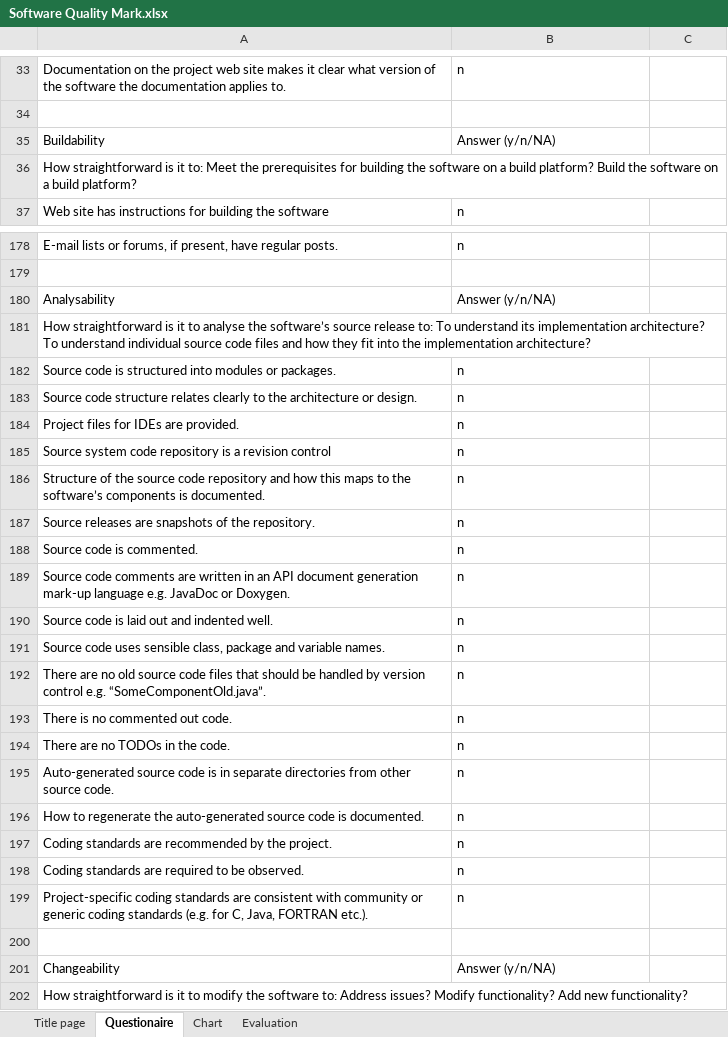
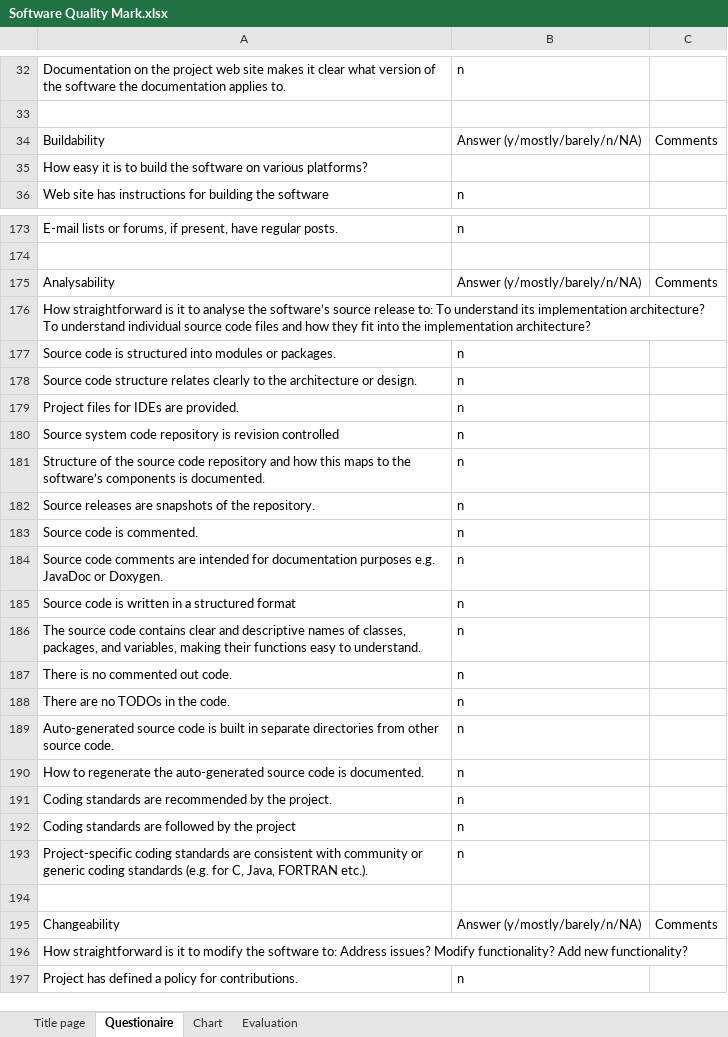
Before and after one commit to parasuramivln/PDC-support-web, an Excel workbook: support-docs/docs/download/Software Quality Mark.xlsx, sheet Questionaire, drawn as a sheet; only a part is shown, gaps mark what is left out; the shorter side is filled out with more unchanged rows; values as stored, in another font and other column widths than the file's, no cell formats; removed rows and columns are numbered as before the commit, all else as after; the diff covers the shown part only; the diff names each change by its address in the sheet, - before the commit and + after, or states it on an @@ line.

```diff
--- a/support-docs/docs/download/Software Quality Mark.xlsx (sheet Questionaire)
+++ b/support-docs/docs/download/Software Quality Mark.xlsx (sheet Questionaire)
-B34: Answer (y/n/NA)
+B34: Answer (y/mostly/barely/n/NA)
-C34: (empty)
+C34: Comments
-A35: How straightforward is it to: Meet the prerequisites for building the software on a build platform? Build the software on a build platform?
+A35: How easy it is to build the software on various platforms?
-B175: Answer (y/n/NA)
+B175: Answer (y/mostly/barely/n/NA)
-C175: (empty)
+C175: Comments
-A180: …repository is a revision control
+A180: …repository is revision controlled
-A184: …comments are written in an API document generation mark-up language e.g. JavaDoc…
+A184: …comments are intended for documentation purposes e.g. JavaDoc…
-A185: Source code is laid out and indented well.
+A185: Source code is written in a structured format
-A186: Source code uses sensible class, package and variable names.
+A186: The source code contains clear and descriptive names of classes, packages, and variables, making their functions easy to understand.
-row 192: There are no old source code files that should be handled by version control e.g. “SomeComponentOld.java”. | n
-A189: …code is in separate…
+A189: …code is built in separate…
-A192: Coding standards are required to be observed.
+A192: Coding standards are followed by the project
-B195: Answer (y/n/NA)
+B195: Answer (y/mostly/barely/n/NA)
-C195: (empty)
+C195: Comments
```
Also changed, not shown: 5 removed rows and 39 edited cells elsewhere in this sheet, sheet Chart, cell formats, formulas that keep their value, charts or pictures, 4 other files.
